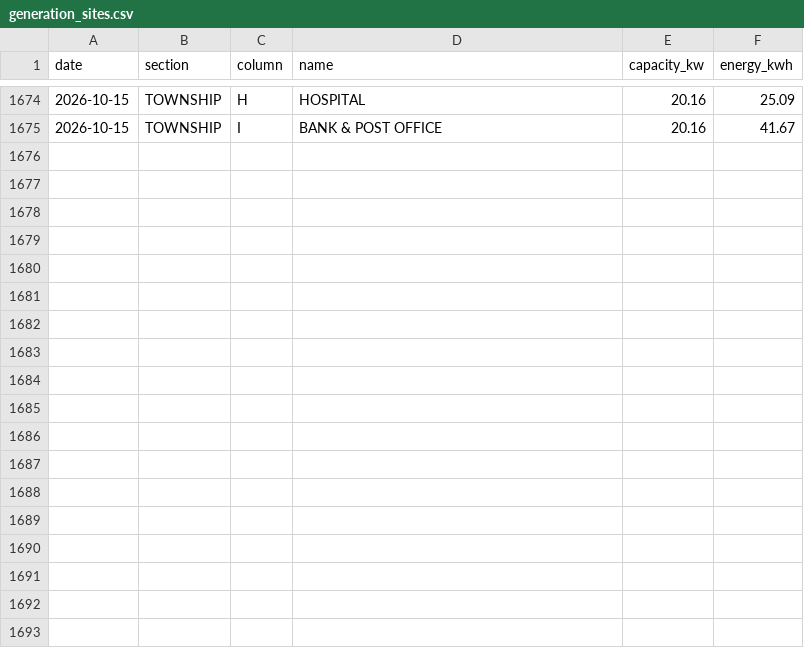
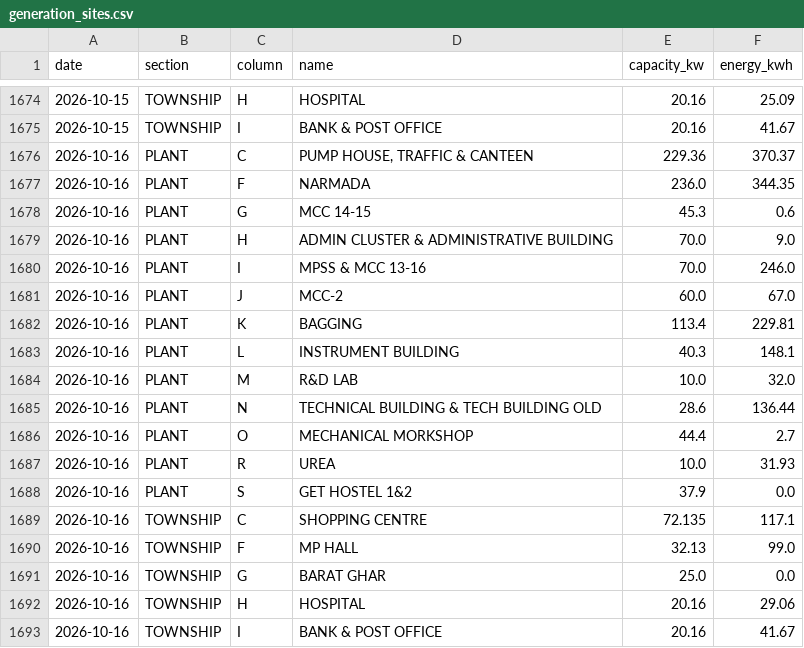
Before and after one commit to Sahil2911/Inverter, a CSV file: data/processed/generation_sites.csv, drawn as a sheet; only a part is shown, gaps mark what is left out.

```diff
--- a/data/processed/generation_sites.csv
+++ b/data/processed/generation_sites.csv
@@ -1675 +1675,19 @@ date,section,column,name,capacity_kw,energy_kwh
 2026-10-15,TOWNSHIP,I,BANK & POST OFFICE,20.16,41.67
+2026-10-16,PLANT,C,"PUMP HOUSE, TRAFFIC & CANTEEN",229.36,370.37
+2026-10-16,PLANT,F,NARMADA,236.0,344.35
+2026-10-16,PLANT,G,MCC 14-15,45.3,0.6
+2026-10-16,PLANT,H,ADMIN CLUSTER & ADMINISTRATIVE BUILDING,70.0,9.0
+2026-10-16,PLANT,I,MPSS & MCC 13-16,70.0,246.0
+2026-10-16,PLANT,J,MCC-2,60.0,67.0
+2026-10-16,PLANT,K,BAGGING,113.4,229.81
+2026-10-16,PLANT,L,INSTRUMENT BUILDING,40.3,148.1
+2026-10-16,PLANT,M,R&D LAB,10.0,32.0
+2026-10-16,PLANT,N,TECHNICAL BUILDING & TECH BUILDING OLD,28.6,136.44
+2026-10-16,PLANT,O,MECHANICAL MORKSHOP,44.4,2.7
+2026-10-16,PLANT,R,UREA,10.0,31.93
+2026-10-16,PLANT,S,GET HOSTEL 1&2,37.9,0.0
+2026-10-16,TOWNSHIP,C,SHOPPING CENTRE,72.135,117.1
+2026-10-16,TOWNSHIP,F,MP HALL,32.13,99.0
+2026-10-16,TOWNSHIP,G,BARAT GHAR,25.0,0.0
+2026-10-16,TOWNSHIP,H,HOSPITAL,20.16,29.06
+2026-10-16,TOWNSHIP,I,BANK & POST OFFICE,20.16,41.67
```
Also changed, not shown: data/processed/generation_daily.csv, data/processed/irradiance_kalol.csv, 1 other file.
